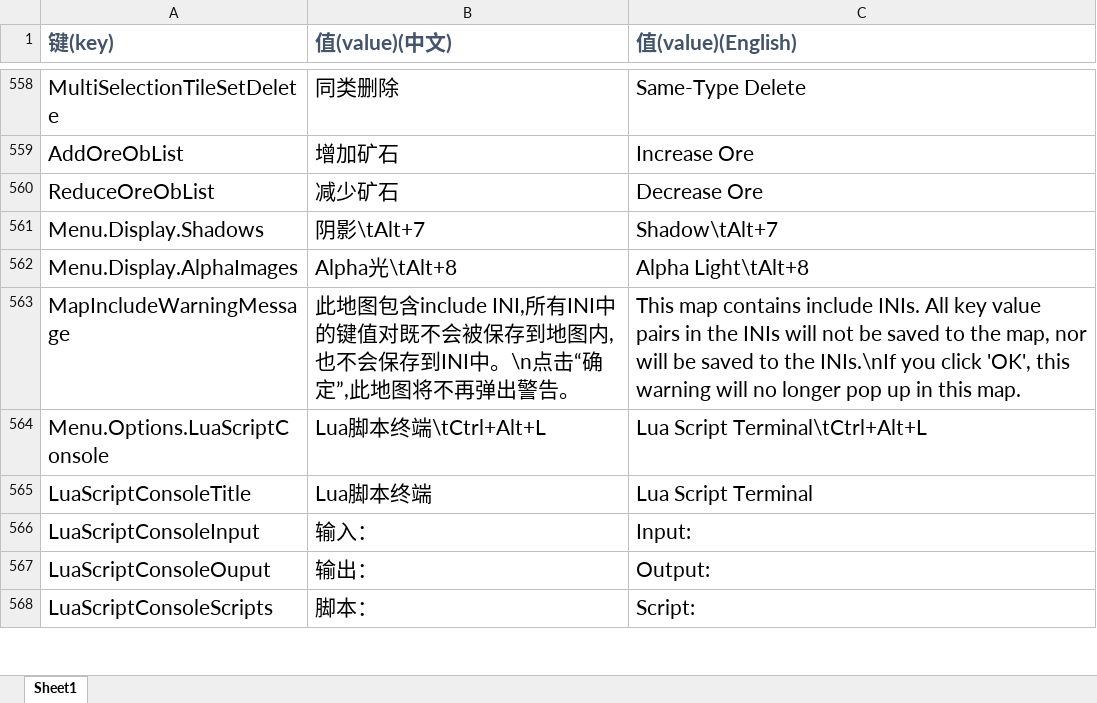
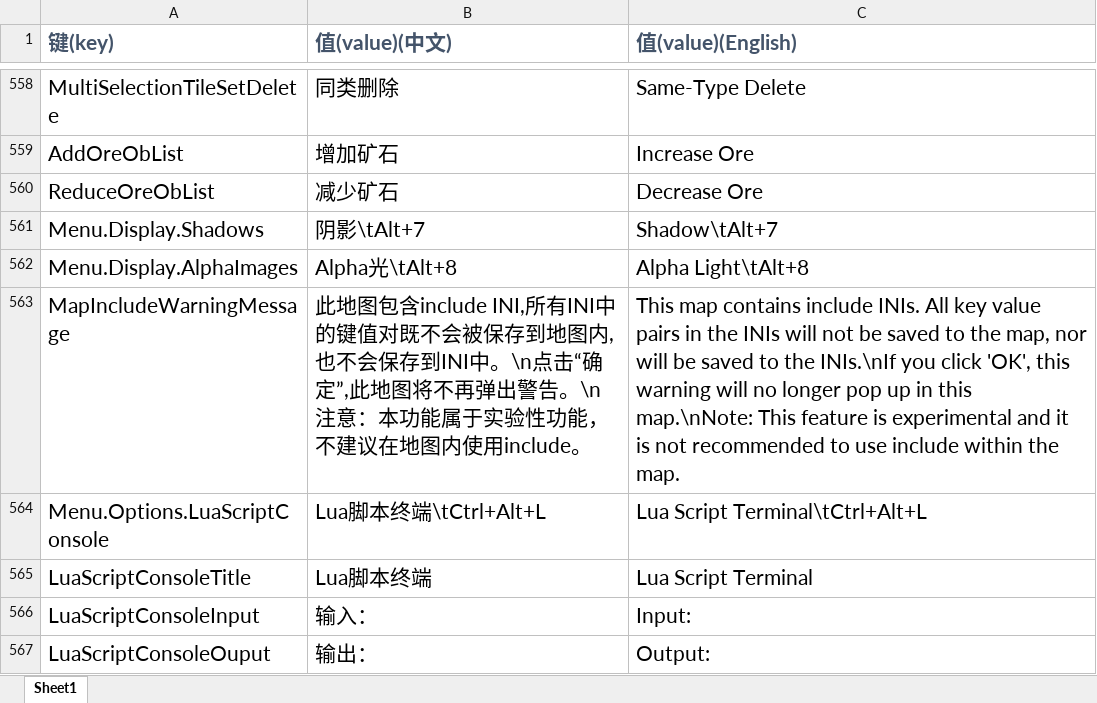
Before and after one commit to handama/FA2sp, an Excel workbook: Supplementary/文档/FALanguage新增标签.xlsx, sheet Sheet1, drawn as a sheet; only a part is shown, gaps mark what is left out; the shorter side is filled out with more unchanged rows; values as stored, in another font and other column widths than the file's, no borders; the diff names each change by its address in the sheet, - before the commit and + after, or states it on an @@ line.

Commit message:
skip repeated sections, improve map include

```diff
--- a/Supplementary/文档/FALanguage新增标签.xlsx (sheet Sheet1)
+++ b/Supplementary/文档/FALanguage新增标签.xlsx (sheet Sheet1)
-B563 (值(value)(中文)): …出警告。
+B563 (值(value)(中文)): …出警告。\n注意：本功能属于实验性功能，不建议在地图内使用include。
-C563 (值(value)(English)): …in this map.
+C563 (值(value)(English)): …in this map.\nNote: This feature is experimental and it is not recommended to use include within the map.
```
Also changed, not shown: 8 other files.
